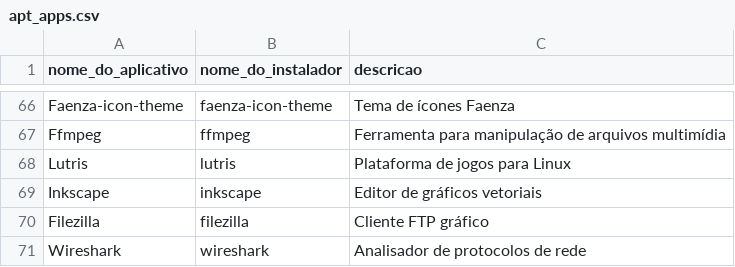
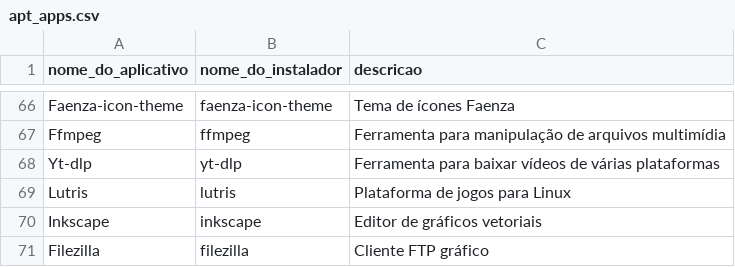
Before and after one commit to nettaskjr/meu-debian, a CSV file: apt_apps.csv, drawn as a sheet; only a part is shown, gaps mark what is left out; the shorter side is filled out with more unchanged rows.

Commit message:
Adiciona entrada para a ferramenta Yt-dlp no apt_apps.csv

```diff
--- a/apt_apps.csv
+++ b/apt_apps.csv
@@ -67,2 +67,3 @@ Faenza-icon-theme,faenza-icon-theme,"Tema de ícones Faenza"
 Ffmpeg,ffmpeg,"Ferramenta para manipulação de arquivos multimídia"
+Yt-dlp,yt-dlp,"Ferramenta para baixar vídeos de várias plataformas"
 Lutris,lutris,"Plataforma de jogos para Linux"
```
